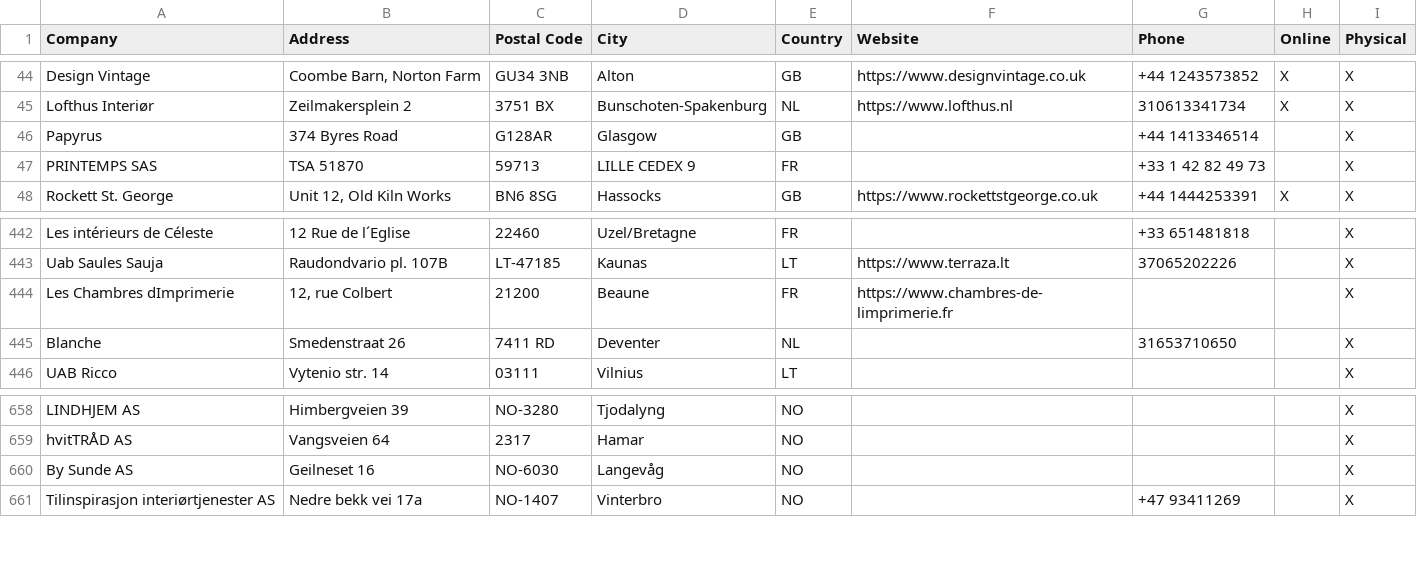
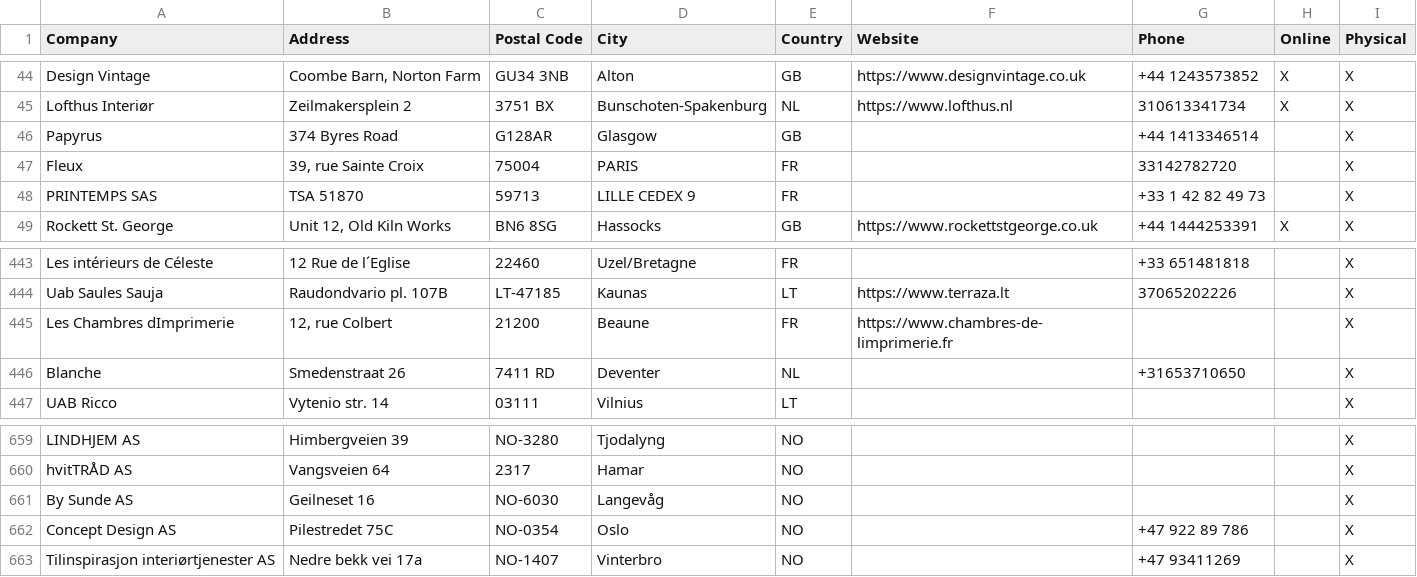
Before and after one commit to NicoBang/nordal-store-locator, a CSV file: stores.csv, drawn as a sheet; only a part is shown, gaps mark what is left out.

```diff
--- a/stores.csv
+++ b/stores.csv
@@ -46,2 +46,3 @@ Lofthus Interiør,Zeilmakersplein 2,3751 BX,Bunschoten-Spakenburg,NL,https://www
 Papyrus,374 Byres Road,G128AR,Glasgow,GB,,+44 1413346514,,X
+Fleux,"39, rue Sainte Croix",75004,PARIS,FR,,33142782720,,X
 PRINTEMPS SAS,TSA 51870,59713,LILLE CEDEX 9,FR,,+33 1 42 82 49 73,,X
@@ -444,3 +445,3 @@ Uab Saules Sauja,Raudondvario pl. 107B ,LT-47185,Kaunas,LT,https://www.terraza.l
 Les Chambres dImprimerie,"12, rue Colbert",21200,Beaune,FR,https://www.chambres-de-limprimerie.fr,,,X
-Blanche,Smedenstraat 26,7411 RD,Deventer,NL,,31653710650,,X
+Blanche,Smedenstraat 26,7411 RD,Deventer,NL,,+31653710650,,X
 UAB Ricco,Vytenio str. 14 ,03111,Vilnius,LT,,,,X
@@ -660,2 +661,3 @@ hvitTRÅD AS,Vangsveien 64,2317,Hamar,NO,,,,X
 By Sunde AS,Geilneset 16,NO-6030,Langevåg,NO,,,,X
+Concept Design AS,Pilestredet 75C,NO-0354,Oslo,NO,,+47 922 89 786,,X
 Tilinspirasjon interiørtjenester AS,Nedre bekk vei 17a,NO-1407,Vinterbro,NO,,+47 93411269,,X
```
Also changed, not shown: 2 other files.
